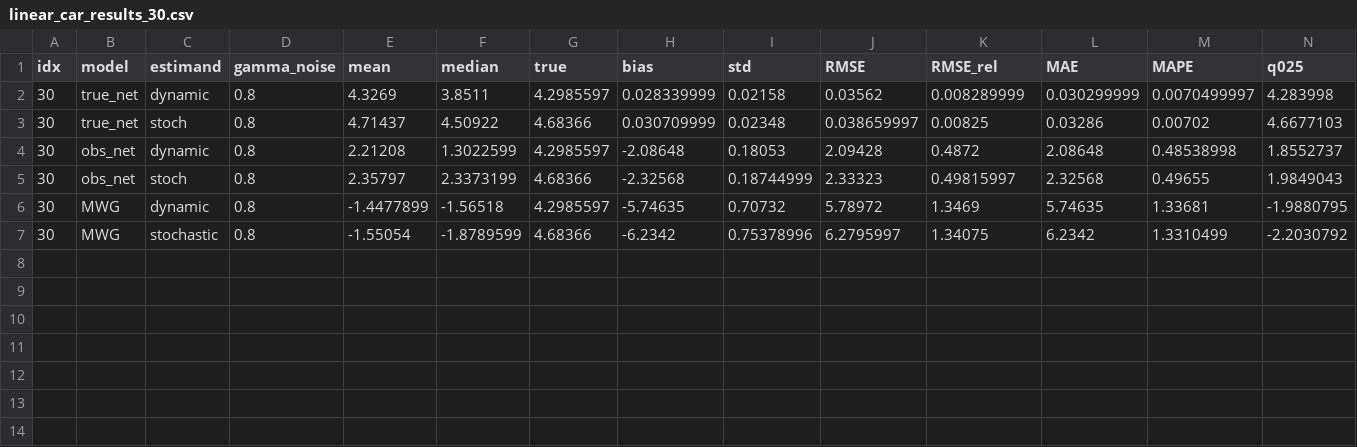
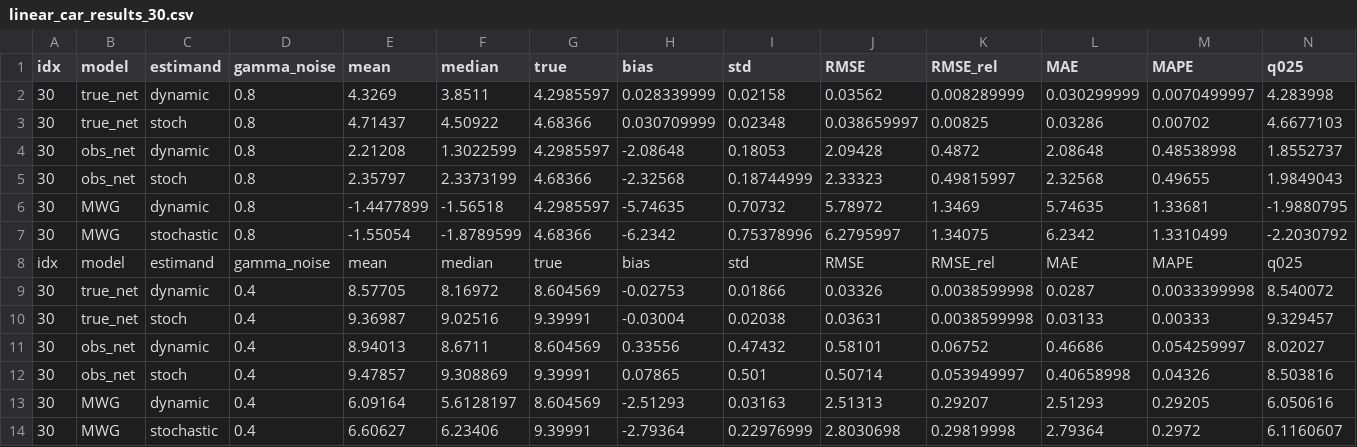
Before and after one commit to barwein/BayesProxyNets, a CSV file: Simulations/results/linear_car_results_30.csv, drawn as a sheet; only a part is shown; rows hold the shown columns only; the diff names each change by its address in the sheet, - before the commit and + after, or states it on an @@ line.

```diff
--- a/Simulations/results/linear_car_results_30.csv
+++ b/Simulations/results/linear_car_results_30.csv
+row 8: idx | model | estimand | gamma_noise | mean | median | true | bias | std | RMSE | RMSE_rel | MAE | MAPE | q025
+row 9: 30 | true_net | dynamic | 0.4 | 8.57705 | 8.16972 | 8.604569 | -0.02753 | 0.01866 | 0.03326 | 0.0038599998 | 0.0287 | 0.0033399998 | 8.540072
+row 10: 30 | true_net | stoch | 0.4 | 9.36987 | 9.02516 | 9.39991 | -0.03004 | 0.02038 | 0.03631 | 0.0038599998 | 0.03133 | 0.00333 | 9.329457
+row 11: 30 | obs_net | dynamic | 0.4 | 8.94013 | 8.6711 | 8.604569 | 0.33556 | 0.47432 | 0.58101 | 0.06752 | 0.46686 | 0.054259997 | 8.02027
+row 12: 30 | obs_net | stoch | 0.4 | 9.47857 | 9.308869 | 9.39991 | 0.07865 | 0.501 | 0.50714 | 0.053949997 | 0.40658998 | 0.04326 | 8.503816
+row 13: 30 | MWG | dynamic | 0.4 | 6.09164 | 5.6128197 | 8.604569 | -2.51293 | 0.03163 | 2.51313 | 0.29207 | 2.51293 | 0.29205 | 6.050616
+row 14: 30 | MWG | stochastic | 0.4 | 6.60627 | 6.23406 | 9.39991 | -2.79364 | 0.22976999 | 2.8030698 | 0.29819998 | 2.79364 | 0.2972 | 6.1160607
```
Also changed, not shown: Simulations/results/linear_car_results_0.csv, Simulations/results/linear_car_results_10.csv, 6 other files.
